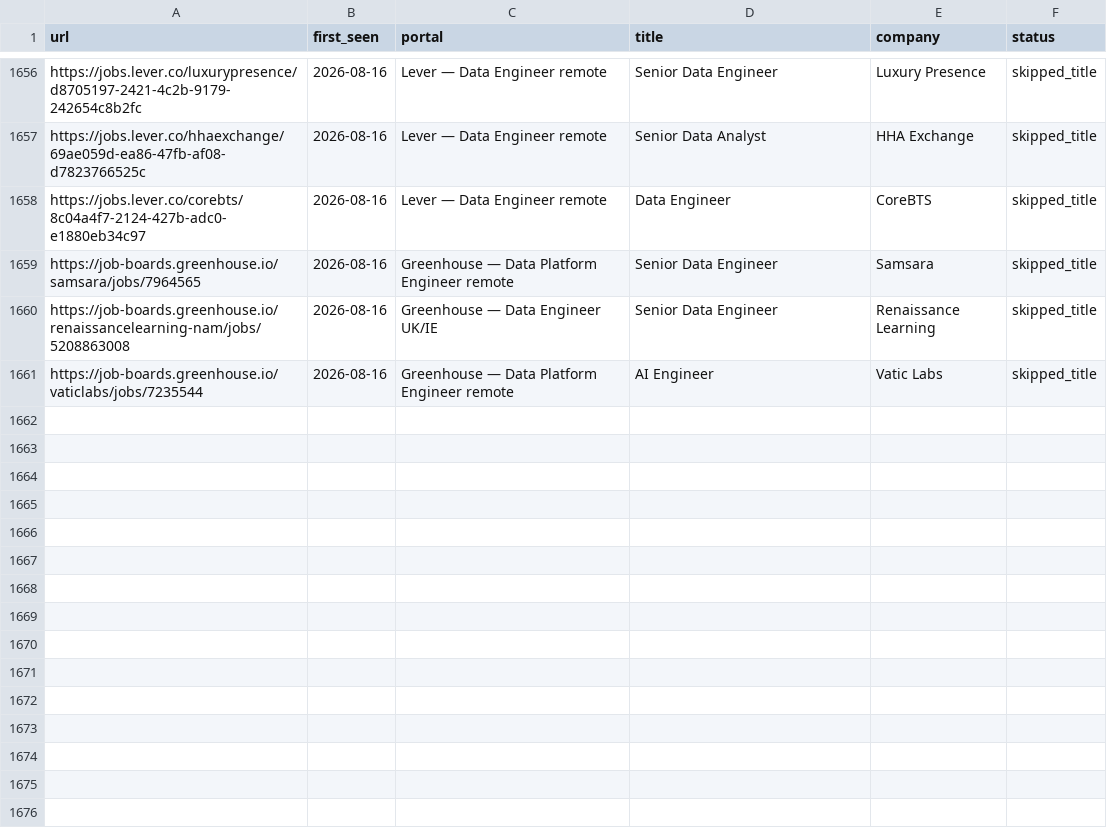
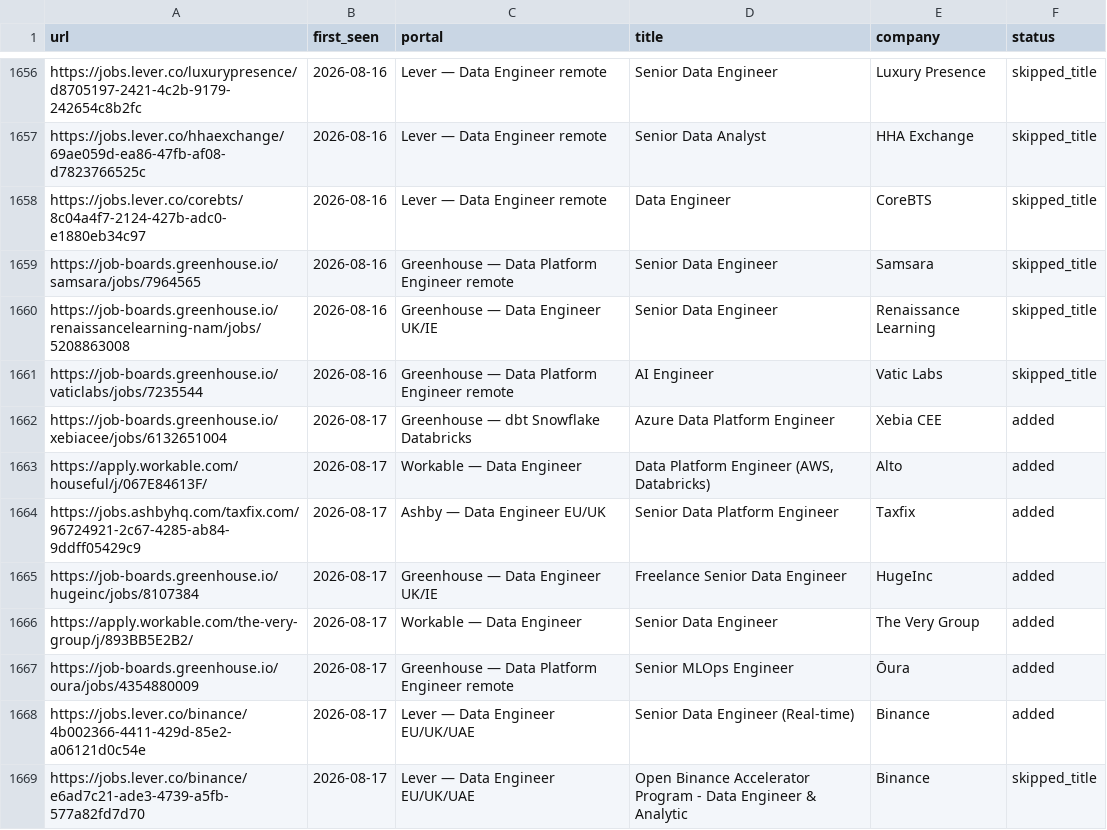
Before and after one commit to MoAshraf10/career-ops, a TSV file: data/scan-history.tsv, drawn as a sheet; only a part is shown, gaps mark what is left out; the diff names each change by its address in the sheet, - before the commit and + after, or states it on an @@ line.

```diff
--- a/data/scan-history.tsv
+++ b/data/scan-history.tsv
+row 1662: https://job-boards.greenhouse.io/xebiacee/jobs/6132651004 | 2026-08-17 | Greenhouse — dbt Snowflake Databricks | Azure Data Platform Engineer | Xebia CEE | added
+row 1663: https://apply.workable.com/houseful/j/067E84613F/ | 2026-08-17 | Workable — Data Engineer | Data Platform Engineer (AWS, Databricks) | Alto | added
+row 1664: https://jobs.ashbyhq.com/taxfix.com/96724921-2c67-4285-ab84-9ddff05429c9 | 2026-08-17 | Ashby — Data Engineer EU/UK | Senior Data Platform Engineer | Taxfix | added
+row 1665: https://job-boards.greenhouse.io/hugeinc/jobs/8107384 | 2026-08-17 | Greenhouse — Data Engineer UK/IE | Freelance Senior Data Engineer | HugeInc | added
+row 1666: https://apply.workable.com/the-very-group/j/893BB5E2B2/ | 2026-08-17 | Workable — Data Engineer | Senior Data Engineer | The Very Group | added
+row 1667: https://job-boards.greenhouse.io/oura/jobs/4354880009 | 2026-08-17 | Greenhouse — Data Platform Engineer remote | Senior MLOps Engineer | Ōura | added
+row 1668: https://jobs.lever.co/binance/4b002366-4411-429d-85e2-a06121d0c54e | 2026-08-17 | Lever — Data Engineer EU/UK/UAE | Senior Data Engineer (Real-time) | Binance | added
+row 1669: https://jobs.lever.co/binance/e6ad7c21-ade3-4739-a5fb-577a82fd7d70 | 2026-08-17 | Lever — Data Engineer EU/UK/UAE | Open Binance Accelerator Program - Data Engineer & Analytic | Binance | skipped_title
```
Also changed, not shown: 1 other file.
